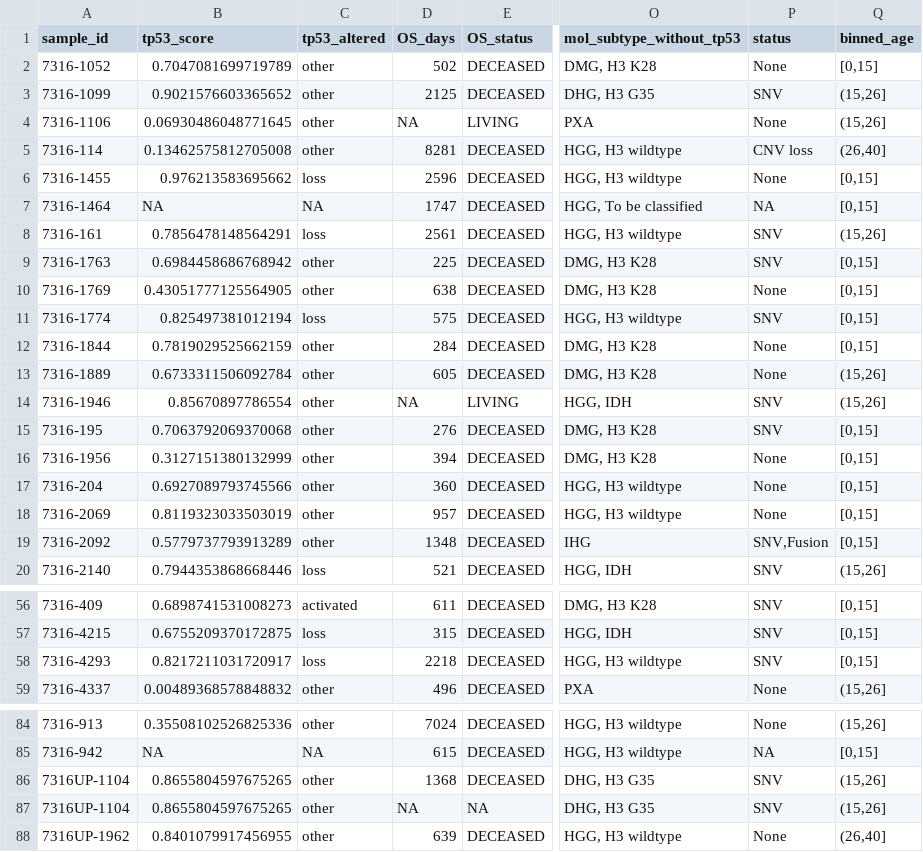
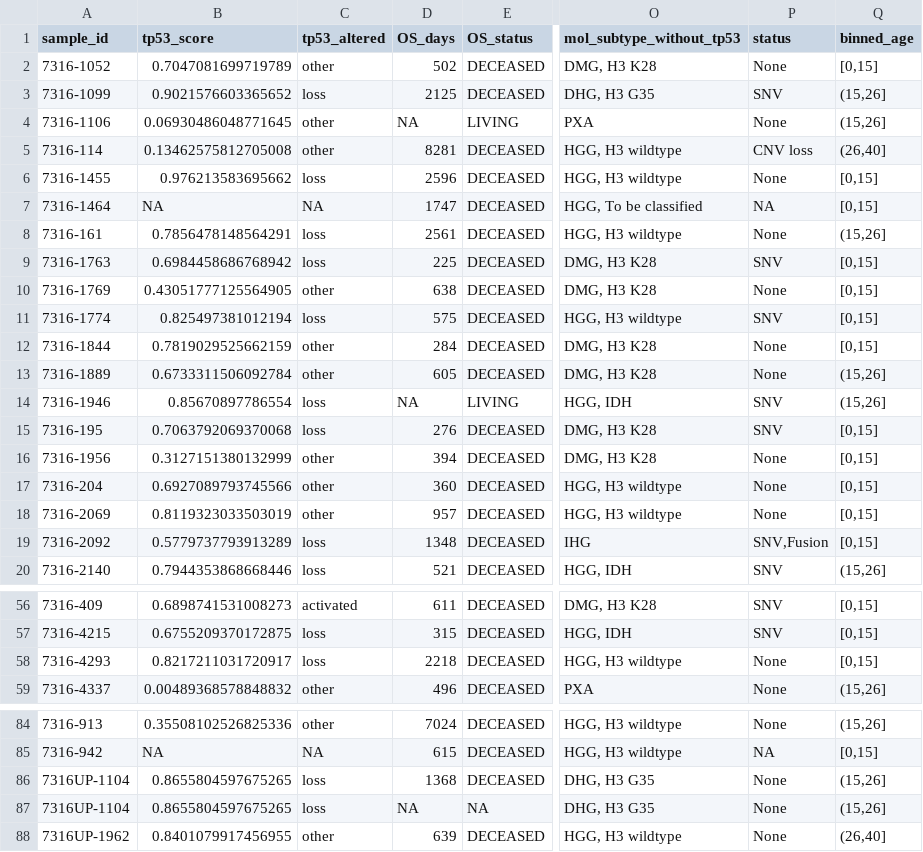
Before and after one commit to d3b-center/hope-cohort-analysis, a TSV file: analyses/survival-analysis/input/HGG_survial_tp53.tsv, drawn as a sheet; only a part is shown, gaps mark what is left out; the diff covers the shown part only; the diff names each change by its address in the sheet, - before the commit and + after, or states it on an @@ line.

```diff
--- a/analyses/survival-analysis/input/HGG_survial_tp53.tsv
+++ b/analyses/survival-analysis/input/HGG_survial_tp53.tsv
-C3 (tp53_altered): other
+C3 (tp53_altered): loss
-P8 (status): SNV
+P8 (status): None
-C9 (tp53_altered): other
+C9 (tp53_altered): loss
-C14:C15 (tp53_altered): other
+C14:C15 (tp53_altered): loss
-C19 (tp53_altered): other
+C19 (tp53_altered): loss
-P58 (status): SNV
+P58 (status): None
-C86:C87 (tp53_altered): other
+C86:C87 (tp53_altered): loss
-P86:P87 (status): SNV
+P86:P87 (status): None
```
Also changed, not shown: 5 edited cells elsewhere in this file, analyses/survival-analysis/input/GBM_survial_tp53.tsv, 6 other files.
